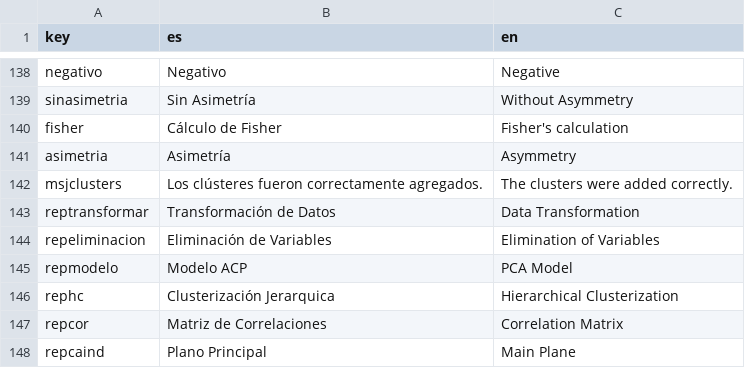
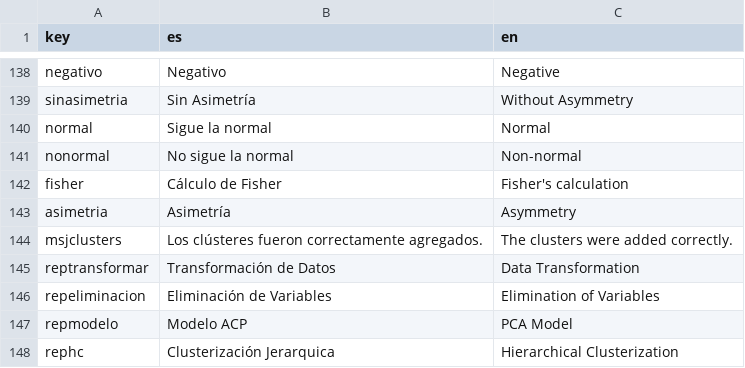
Before and after one commit to cran/discoveR, a CSV file: inst/application/www/diccionario.csv, drawn as a sheet; only a part is shown, gaps mark what is left out; the shorter side is filled out with more unchanged rows.

```diff
--- a/inst/application/www/diccionario.csv
+++ b/inst/application/www/diccionario.csv
@@ -139,2 +139,4 @@ negativo;Negativo;Negative
 sinasimetria;Sin Asimetría;Without Asymmetry
+normal;Sigue la normal;Normal
+nonormal;No sigue la normal;Non-normal
 fisher;Cálculo de Fisher;Fisher's calculation
```
Also changed, not shown: 7 other files.
